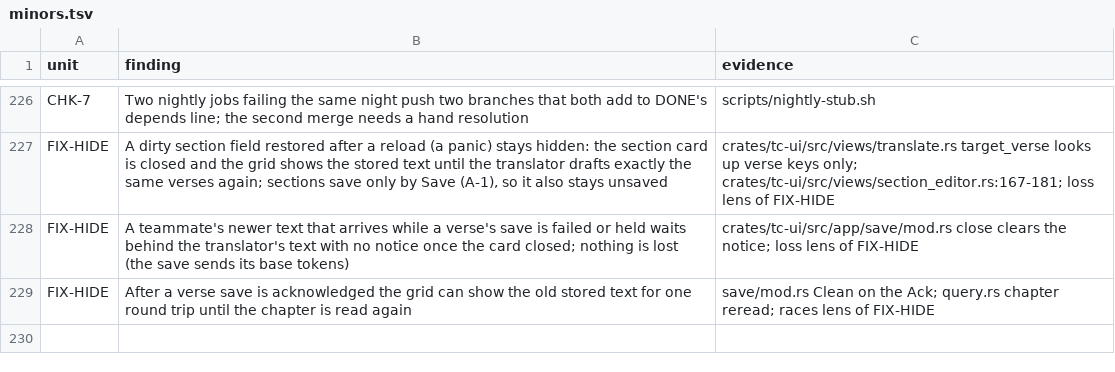
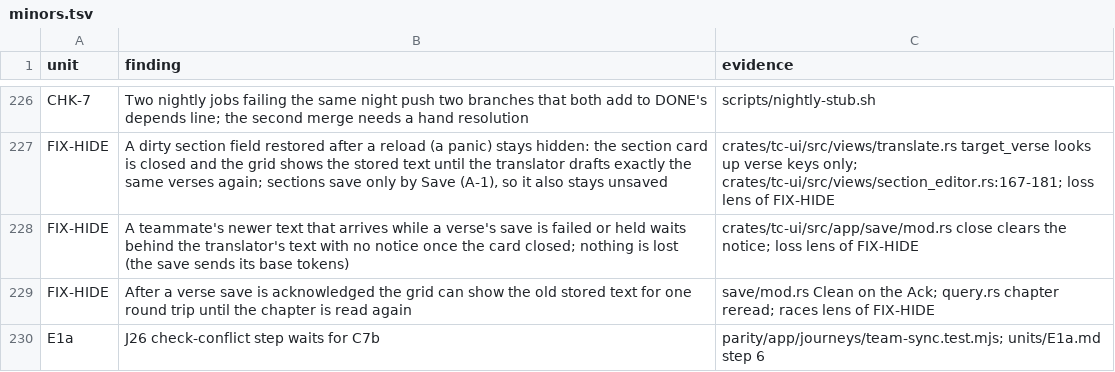
Before and after one commit to birchamp/tc-rst, a TSV file: .audit/minors.tsv, drawn as a sheet; only a part is shown, gaps mark what is left out.

```diff
--- a/.audit/minors.tsv
+++ b/.audit/minors.tsv
@@ -229 +229,2 @@ FIX-HIDE	A teammate's newer text that arrives while a verse's save is failed or
 FIX-HIDE	After a verse save is acknowledged the grid can show the old stored text for one round trip until the chapter is read again	save/mod.rs Clean on the Ack; query.rs chapter reread; races lens of FIX-HIDE
+E1a	J26 check-conflict step waits for C7b	parity/app/journeys/team-sync.test.mjs; units/E1a.md step 6
```
Also changed, not shown: 7 other files.
